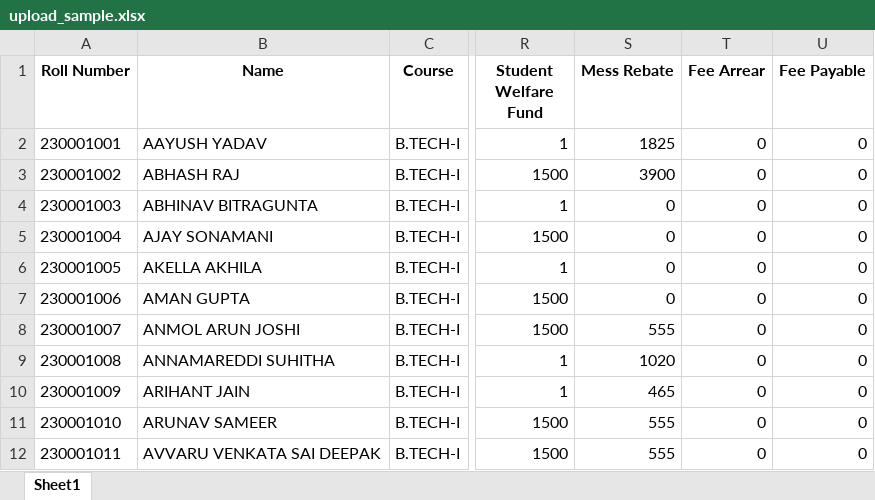
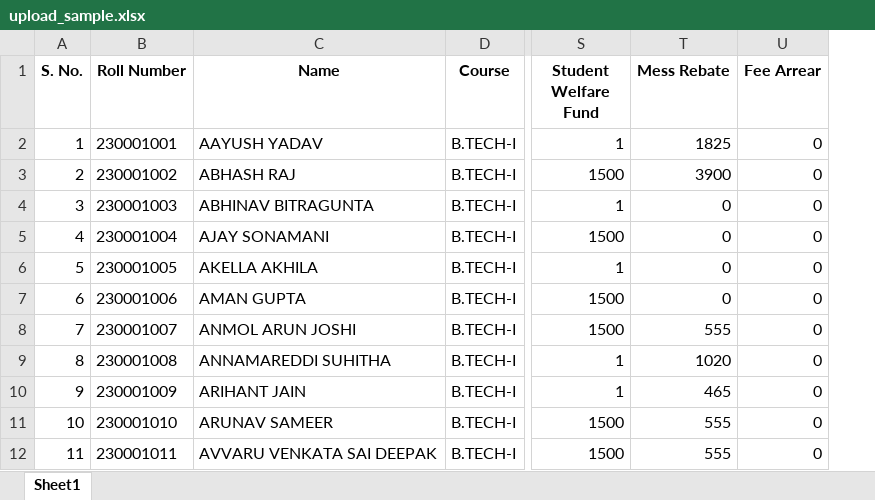
Before and after one commit to Naren-Sai-17/iiti_fee_portal, an Excel workbook: main/static/excel/upload_sample.xlsx, sheet Sheet1, drawn as a sheet; only a part is shown, gaps mark what is left out; values as stored, in another font and other column widths than the file's, no borders; charts and pictures not drawn; removed rows and columns are numbered as before the commit, all else as after; the diff names each change by its address in the sheet, - before the commit and + after, or states it on an @@ line.

```diff
--- a/main/static/excel/upload_sample.xlsx (sheet Sheet1)
+++ b/main/static/excel/upload_sample.xlsx (sheet Sheet1)
+column A (S. No.), rows 2-12: 1 | 2 | 3 | 4 | 5 | 6 | 7 | 8 | 9 | 10 | 11
-column U (Fee Payable), rows 2-12: all 0
```
Also changed, not shown: main/static/excel/upload_sample2.xlsx, 1 other file.
